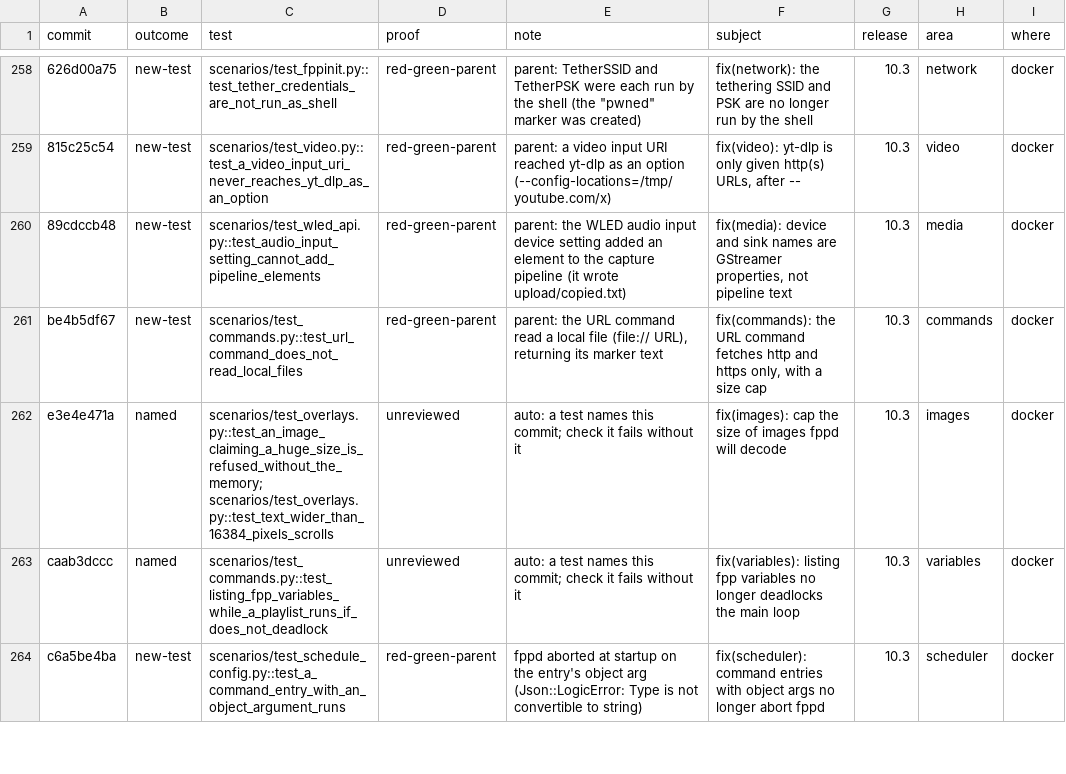
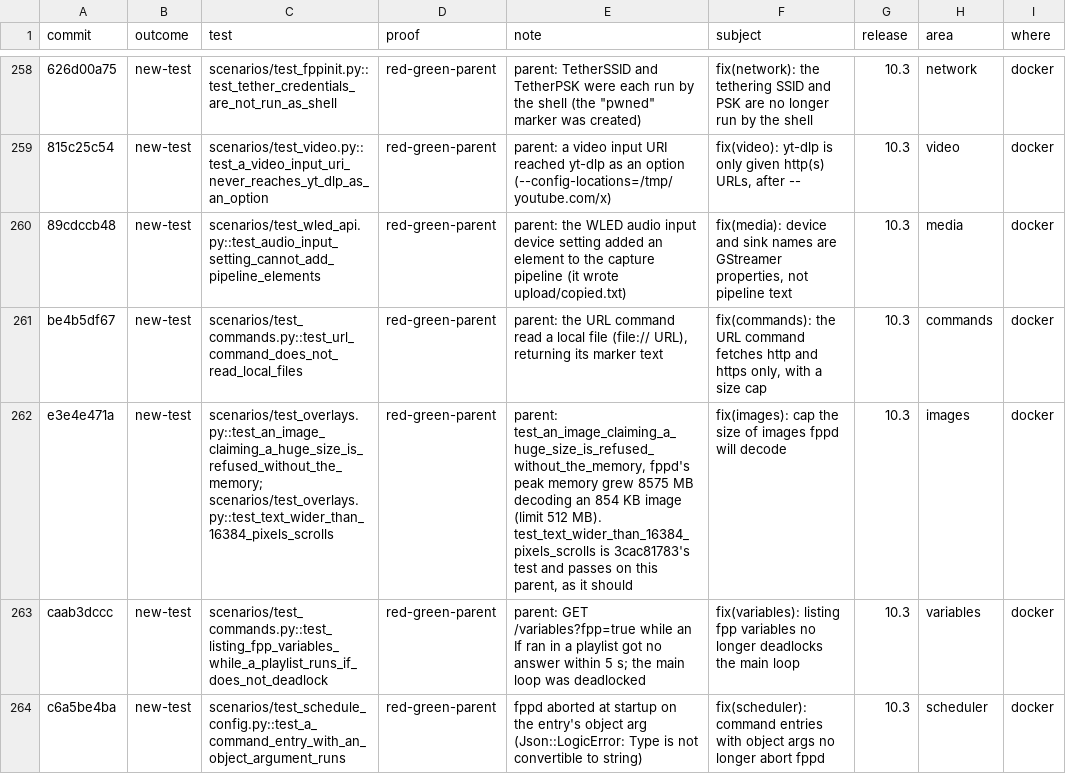
Before and after one commit to FalconChristmas/fpp-tests, a TSV file: ledger/fpp-since-9.5.tsv, drawn as a sheet; only a part is shown, gaps mark what is left out; the diff covers the shown part only; the diff names each change by its address in the sheet, - before the commit and + after, or states it on an @@ line.

```diff
--- a/ledger/fpp-since-9.5.tsv
+++ b/ledger/fpp-since-9.5.tsv
-B262:B263 (outcome): named
+B262:B263 (outcome): new-test
-D262:D263 (proof): unreviewed
+D262:D263 (proof): red-green-parent
-E262 (note): auto: a test names this commit; check it fails without it
+E262 (note): parent: test_an_image_claiming_a_huge_size_is_refused_without_the_memory, fppd's peak memory grew 8575 MB decoding an 854 KB image (limit 512 MB). test_text_wider_than_16384_pixels_scrolls is 3cac81783's test and passes on this parent, as it should
-E263 (note): auto: a test names this commit; check it fails without it
+E263 (note): parent: GET /variables?fpp=true while an If ran in a playlist got no answer within 5 s; the main loop was deadlocked
```
Also changed, not shown: 12 edited cells elsewhere in this file.
